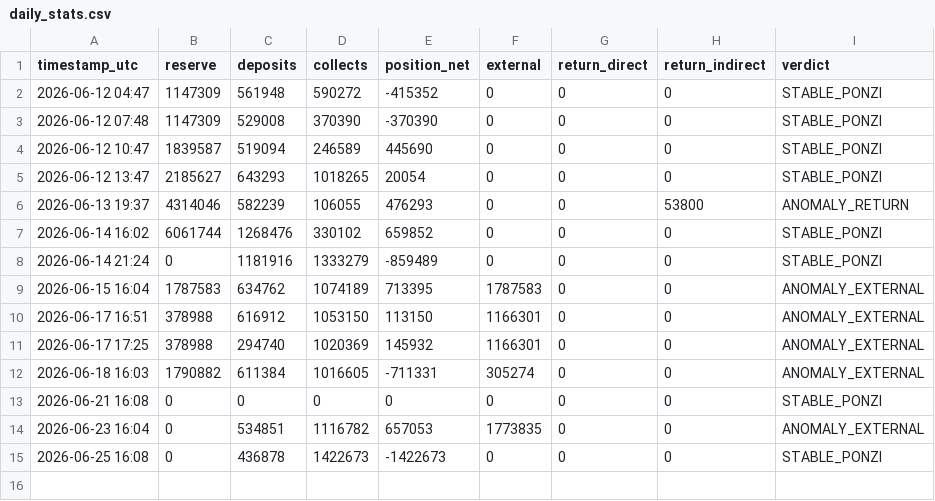
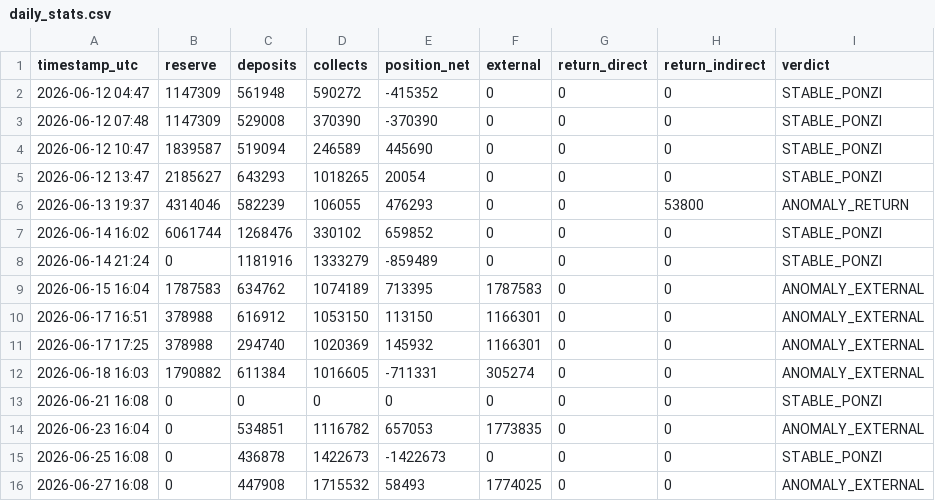
Before and after one commit to techj4rgon/NeyroResearch, a CSV file: daily_stats.csv, drawn as a sheet; the diff names each change by its address in the sheet, - before the commit and + after, or states it on an @@ line.

```diff
--- a/daily_stats.csv
+++ b/daily_stats.csv
+row 16: 2026-06-27 16:08 | 0 | 447908 | 1715532 | 58493 | 1774025 | 0 | 0 | ANOMALY_EXTERNAL
```
